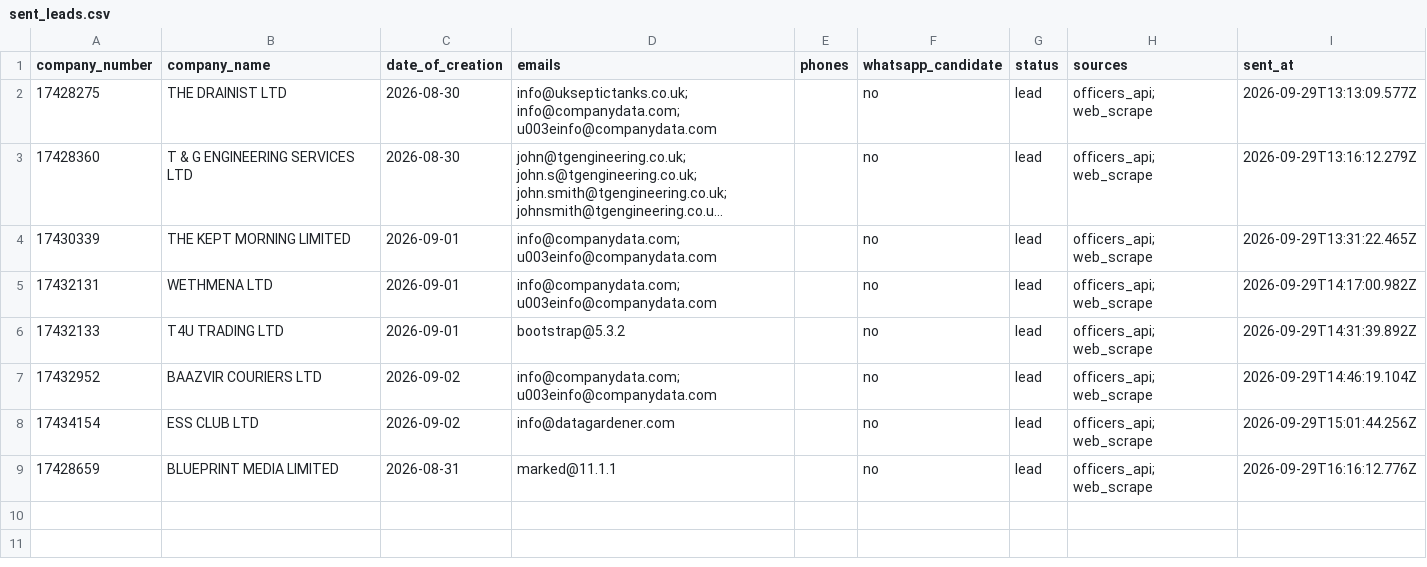
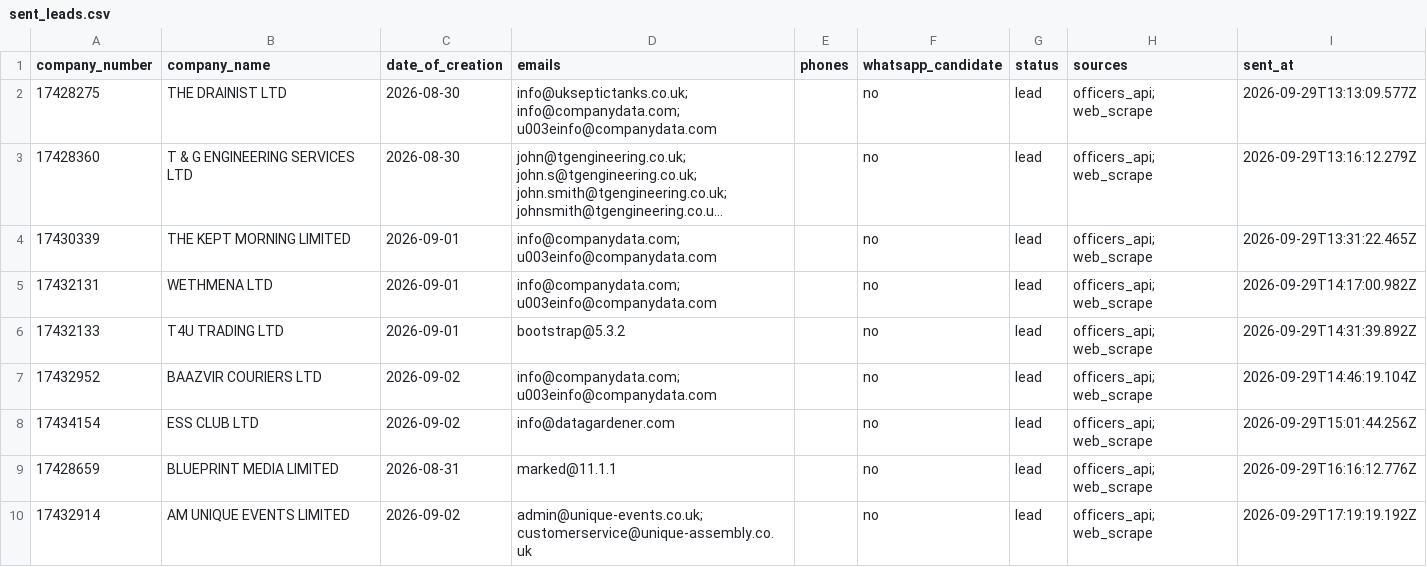
Before and after one commit to ops551/data-pipeline-test, a CSV file: sent_leads.csv, drawn as a sheet; long unchanged cells end in …; the diff names each change by its address in the sheet, - before the commit and + after, or states it on an @@ line.

```diff
--- a/sent_leads.csv
+++ b/sent_leads.csv
+row 10: 17432914 | AM UNIQUE EVENTS LIMITED | 2026-09-02 | admin@unique-events.co.uk; customerservice@unique-assembly.co.uk |  | no | lead | officers_api; web_scrape | 2026-09-29T17:19:19.192Z
```
Also changed, not shown: leads.csv, 2 other files.
